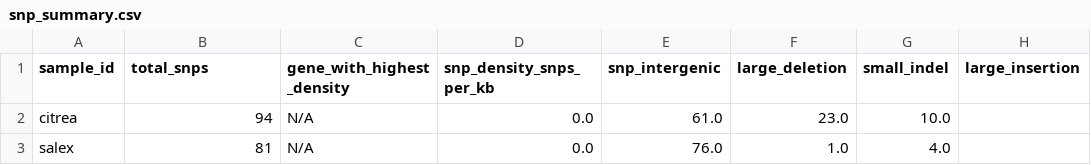
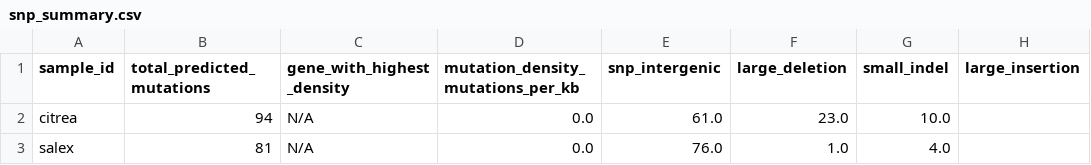
Before and after one commit to segrelab/SNP23, a CSV file: breseq_results/snp_summary.csv, drawn as a sheet; only a part is shown; the diff names each change by its address in the sheet, - before the commit and + after, or states it on an @@ line.

Commit message:
Don't use SNP in col names, try to get gene IDs from prokka files, hard reset of length results

```diff
--- a/breseq_results/snp_summary.csv
+++ b/breseq_results/snp_summary.csv
-B1: total_snps
+B1: total_predicted_mutations
-D1: snp_density_snps_per_kb
+D1: mutation_density_mutations_per_kb
```
Also changed, not shown: 42 other files.
